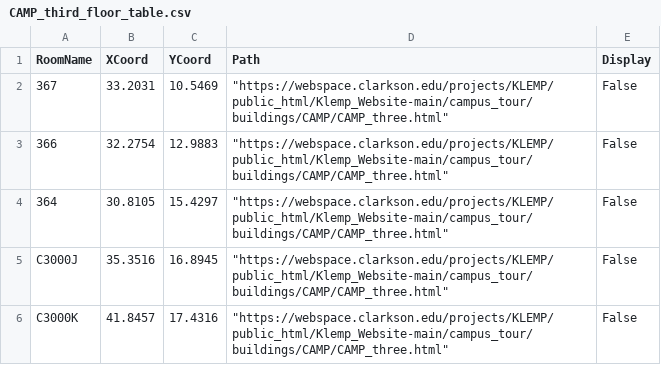
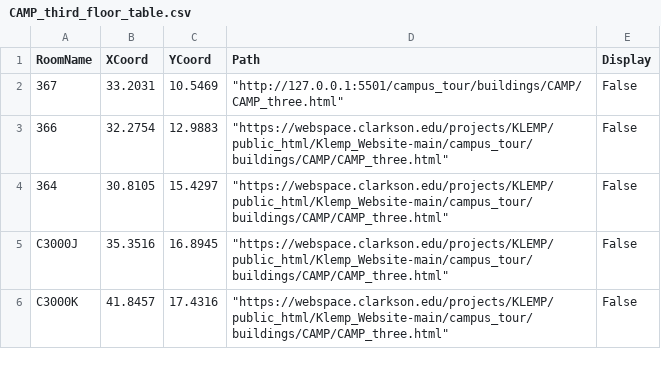
Before and after one commit to 0dink/Klemp_Website, a CSV file: campus_tour/CSV_files/CAMP_third_floor_table.csv, drawn as a sheet; only a part is shown.

```diff
--- a/campus_tour/CSV_files/CAMP_third_floor_table.csv
+++ b/campus_tour/CSV_files/CAMP_third_floor_table.csv
@@ -1,3 +1,3 @@
 RoomName,XCoord,YCoord,Path,Display
-367,33.2031,10.5469,"""https://webspace.clarkson.edu/projects/KLEMP/public_html/Klemp_Website-main/campus_tour/buildings/CAMP/CAMP_three.html""",False
+367,33.2031,10.5469,"""http://127.0.0.1:5501/campus_tour/buildings/CAMP/CAMP_three.html""",False
 366,32.2754,12.9883,"""https://webspace.clarkson.edu/projects/KLEMP/public_html/Klemp_Website-main/campus_tour/buildings/CAMP/CAMP_three.html""",False
```
Also changed, not shown: campus_tour/CSV_files/CAMP_second_floor_table.csv, campus_tour/CSV_files/ERC_first_floor_table.csv, 12 other files.
